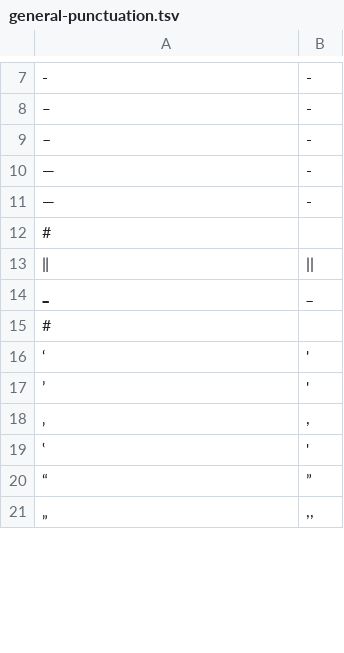
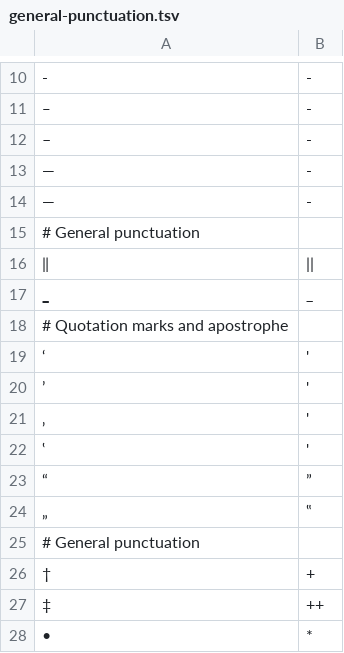
Before and after one commit to anyascii/anyascii, a TSV file: input/tables/general-punctuation.tsv, drawn as a sheet; only a part is shown, gaps mark what is left out; the diff covers the shown part only.

```diff
--- a/input/tables/general-punctuation.tsv
+++ b/input/tables/general-punctuation.tsv
@@ -11,9 +14,9 @@
 ―	-
-#
+# General punctuation
 ‖	||
 ‗	_
-#
+# Quotation marks and apostrophe
 ‘	'
 ’	'
-‚	,
+‚	'
 ‛	'
@@ -21,2 +24,7 @@
 ”	"
-„	,,
+„	"
+‟	"
+# General punctuation
+†	+
+‡	++
+•	*
```
Also changed, not shown: 78 added rows and 3 edited cells elsewhere in this file, input/tables/dingbats.tsv, input/tables/supplemental-punctuation.tsv, 25 other files.
